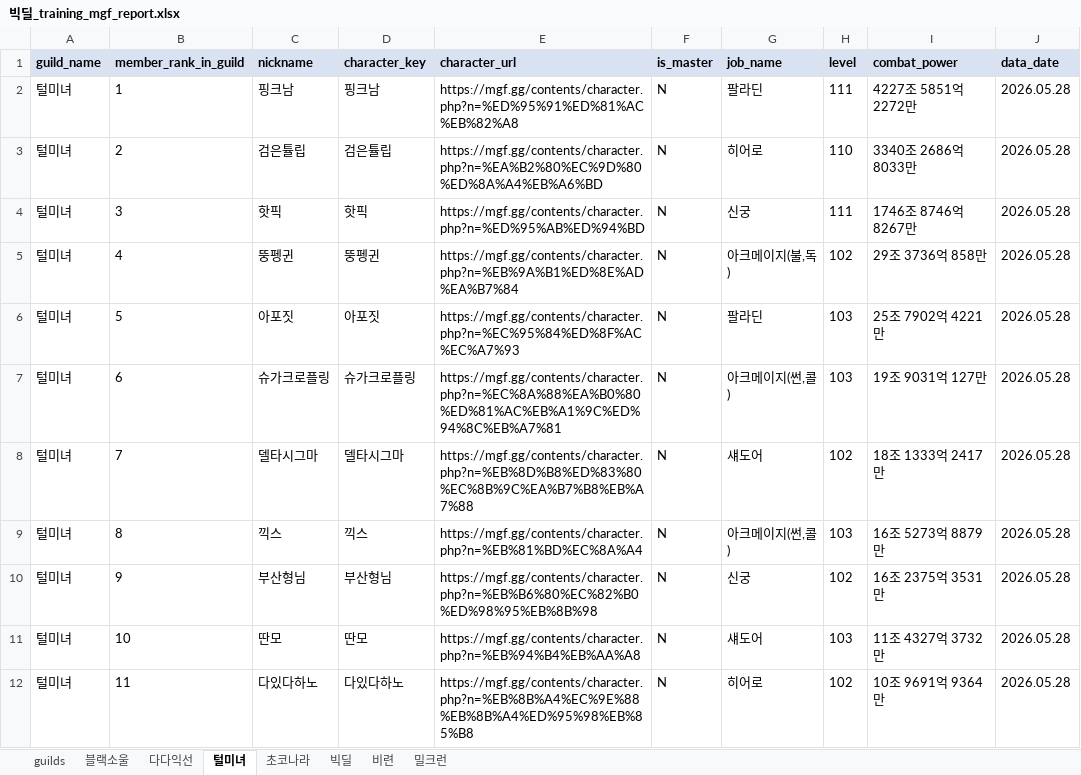
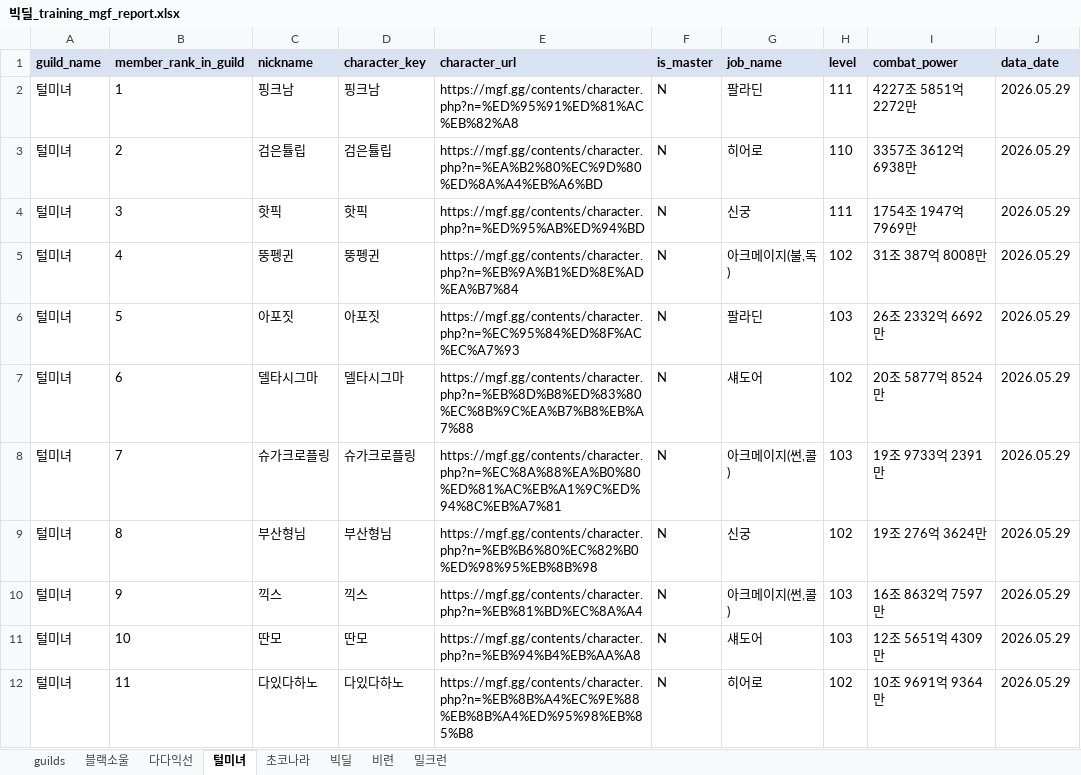
Before and after one commit to pogas/mgf_guild_match, an Excel workbook: reports/빅딜/빅딜_training_mgf_report.xlsx, sheet 털미녀, drawn as a sheet; only a part is shown; values as stored, in another font and other column widths than the file's, no borders; the diff covers the shown part only; the diff names each change by its address in the sheet, - before the commit and + after, or states it on an @@ line.

```diff
--- a/reports/빅딜/빅딜_training_mgf_report.xlsx (sheet 털미녀)
+++ b/reports/빅딜/빅딜_training_mgf_report.xlsx (sheet 털미녀)
-J2:J12 (data_date): 2026.05.28
+J2:J12 (data_date): 2026.05.29
-I3 (combat_power): 3340조 2686억 8033만
+I3 (combat_power): 3357조 3612억 6938만
-I4 (combat_power): 1746조 8746억 8267만
+I4 (combat_power): 1754조 1947억 7969만
-I5 (combat_power): 29조 3736억 858만
+I5 (combat_power): 31조 387억 8008만
-I6 (combat_power): 25조 7902억 4221만
+I6 (combat_power): 26조 2332억 6692만
-C7 (nickname): 슈가크로플링
+C7 (nickname): 델타시그마
-D7 (character_key): 슈가크로플링
+D7 (character_key): 델타시그마
-E7 (character_url): https://mgf.gg/contents/character.php?n=%EC%8A%88%EA%B0%80%ED%81%AC%EB%A1%9C%ED%94%8C%EB%A7%81
+E7 (character_url): https://mgf.gg/contents/character.php?n=%EB%8D%B8%ED%83%80%EC%8B%9C%EA%B7%B8%EB%A7%88
-G7 (job_name): 아크메이지(썬,콜)
+G7 (job_name): 섀도어
-H7 (level): 103
+H7 (level): 102
-I7 (combat_power): 19조 9031억 127만
+I7 (combat_power): 20조 5877억 8524만
-C8 (nickname): 델타시그마
+C8 (nickname): 슈가크로플링
-D8 (character_key): 델타시그마
+D8 (character_key): 슈가크로플링
-E8 (character_url): https://mgf.gg/contents/character.php?n=%EB%8D%B8%ED%83%80%EC%8B%9C%EA%B7%B8%EB%A7%88
+E8 (character_url): https://mgf.gg/contents/character.php?n=%EC%8A%88%EA%B0%80%ED%81%AC%EB%A1%9C%ED%94%8C%EB%A7%81
-G8 (job_name): 섀도어
+G8 (job_name): 아크메이지(썬,콜)
-H8 (level): 102
+H8 (level): 103
-I8 (combat_power): 18조 1333억 2417만
+I8 (combat_power): 19조 9733억 2391만
-C9 (nickname): 끽스
+C9 (nickname): 부산형님
-D9 (character_key): 끽스
+D9 (character_key): 부산형님
-E9 (character_url): https://mgf.gg/contents/character.php?n=%EB%81%BD%EC%8A%A4
+E9 (character_url): https://mgf.gg/contents/character.php?n=%EB%B6%80%EC%82%B0%ED%98%95%EB%8B%98
-G9 (job_name): 아크메이지(썬,콜)
+G9 (job_name): 신궁
-H9 (level): 103
+H9 (level): 102
-I9 (combat_power): 16조 5273억 8879만
+I9 (combat_power): 19조 276억 3624만
-C10 (nickname): 부산형님
+C10 (nickname): 끽스
-D10 (character_key): 부산형님
+D10 (character_key): 끽스
-E10 (character_url): https://mgf.gg/contents/character.php?n=%EB%B6%80%EC%82%B0%ED%98%95%EB%8B%98
+E10 (character_url): https://mgf.gg/contents/character.php?n=%EB%81%BD%EC%8A%A4
-G10 (job_name): 신궁
+G10 (job_name): 아크메이지(썬,콜)
-H10 (level): 102
+H10 (level): 103
-I10 (combat_power): 16조 2375억 3531만
+I10 (combat_power): 16조 8632억 7597만
-I11 (combat_power): 11조 4327억 3732만
+I11 (combat_power): 12조 5651억 4309만
```
Also changed, not shown: 81 edited cells elsewhere in this sheet, sheet 초코나라, sheet 다다익선, sheet 빅딜, sheet 블랙소울, sheet 비련, sheet guilds, 1 more sheet, reports/빅딜/빅딜_league_mgf_report.xlsx, reports/셀린느/셀린느_league_mgf_report.xlsx, 34 other files.
